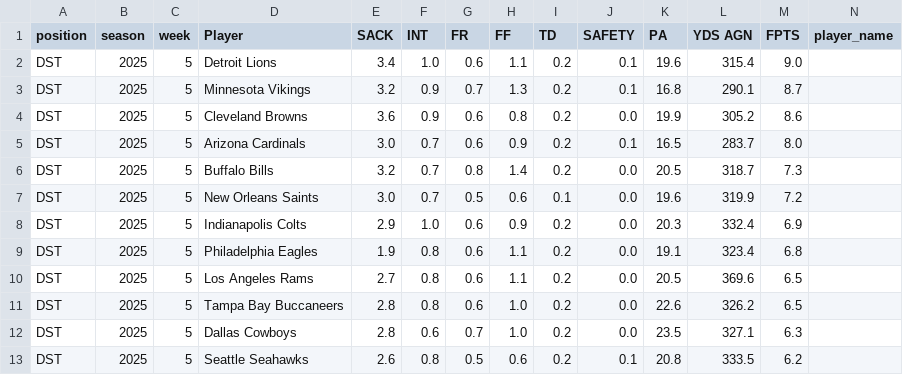
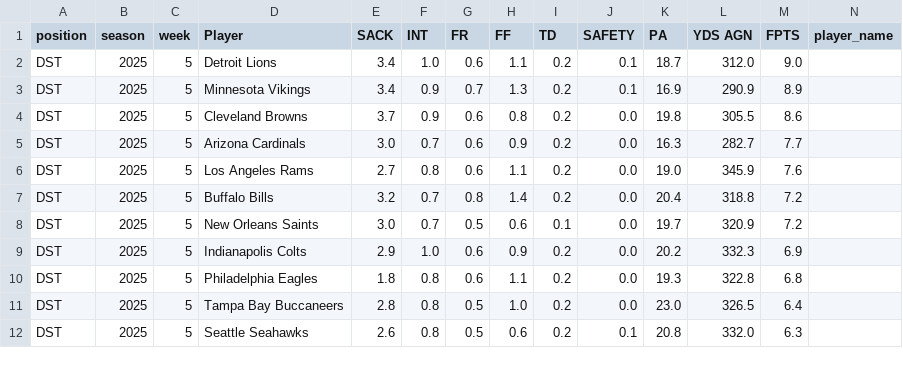
Before and after one commit to KoBeWa/fantasypros-projections, a CSV file: data/2025/week_current/dst.csv, drawn as a sheet; only a part is shown; removed rows and columns are numbered as before the commit, all else as after; rows hold the shown columns only; the diff covers the shown part only; the diff names each change by its address in the sheet, - before the commit and + after, or states it on an @@ line.

```diff
--- a/data/2025/week_current/dst.csv
+++ b/data/2025/week_current/dst.csv
-K2 (PA): 19.6
+K2 (PA): 18.7
-L2 (YDS AGN): 315.4
+L2 (YDS AGN): 312.0
-E3 (SACK): 3.2
+E3 (SACK): 3.4
-K3 (PA): 16.8
+K3 (PA): 16.9
-L3 (YDS AGN): 290.1
+L3 (YDS AGN): 290.9
-M3 (FPTS): 8.7
+M3 (FPTS): 8.9
-E4 (SACK): 3.6
+E4 (SACK): 3.7
-K4 (PA): 19.9
+K4 (PA): 19.8
-L4 (YDS AGN): 305.2
+L4 (YDS AGN): 305.5
-J5 (SAFETY): 0.1
+J5 (SAFETY): 0.0
-K5 (PA): 16.5
+K5 (PA): 16.3
-L5 (YDS AGN): 283.7
+L5 (YDS AGN): 282.7
-M5 (FPTS): 8.0
+M5 (FPTS): 7.7
+row 6: DST | 2025 | 5 | Los Angeles Rams | 2.7 | 0.8 | 0.6 | 1.1 | 0.2 | 0.0 | 19.0 | 345.9 | 7.6
-K7 (PA): 20.5
+K7 (PA): 20.4
-L7 (YDS AGN): 318.7
+L7 (YDS AGN): 318.8
-M7 (FPTS): 7.3
+M7 (FPTS): 7.2
-K8 (PA): 19.6
+K8 (PA): 19.7
-L8 (YDS AGN): 319.9
+L8 (YDS AGN): 320.9
-K9 (PA): 20.3
+K9 (PA): 20.2
-L9 (YDS AGN): 332.4
+L9 (YDS AGN): 332.3
-E10 (SACK): 1.9
+E10 (SACK): 1.8
-K10 (PA): 19.1
+K10 (PA): 19.3
-L10 (YDS AGN): 323.4
+L10 (YDS AGN): 322.8
-row 10: DST | 2025 | 5 | Los Angeles Rams | 2.7 | 0.8 | 0.6 | 1.1 | 0.2 | 0.0 | 20.5 | 369.6 | 6.5
-G11 (FR): 0.6
+G11 (FR): 0.5
-K11 (PA): 22.6
+K11 (PA): 23.0
-L11 (YDS AGN): 326.2
+L11 (YDS AGN): 326.5
-M11 (FPTS): 6.5
+M11 (FPTS): 6.4
-row 12: DST | 2025 | 5 | Dallas Cowboys | 2.8 | 0.6 | 0.7 | 1.0 | 0.2 | 0.0 | 23.5 | 327.1 | 6.3
-L12 (YDS AGN): 333.5
+L12 (YDS AGN): 332.0
-M12 (FPTS): 6.2
+M12 (FPTS): 6.3
```
Also changed, not shown: 2 added rows, 1 removed row and 43 edited cells elsewhere in this file, data/2025/week_current/k.csv, data/2025/week_current/qb.csv, 3 other files.
